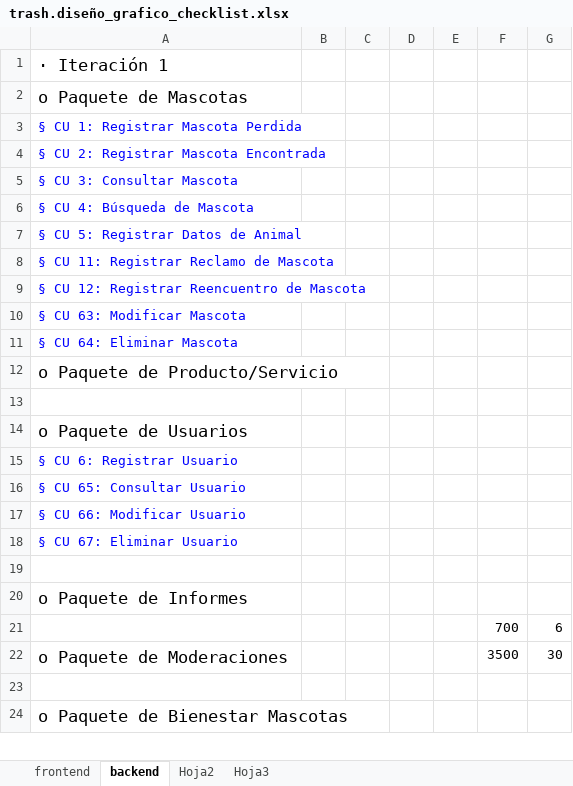
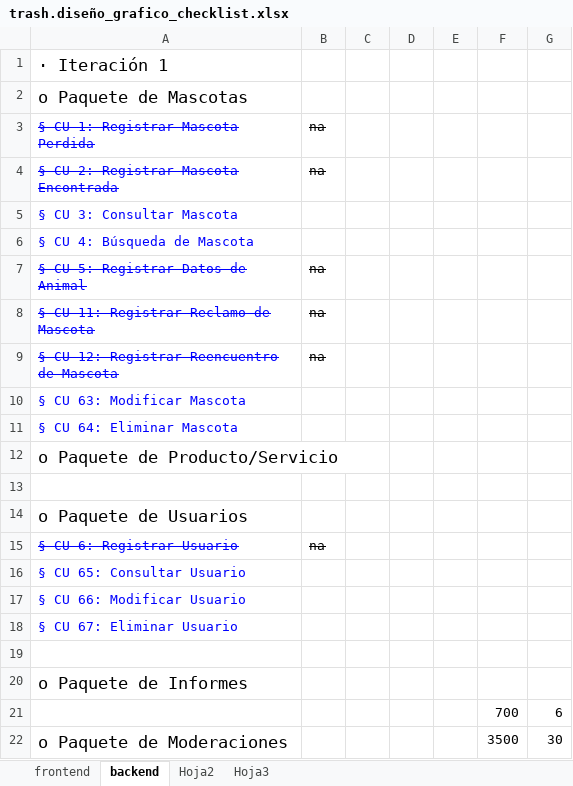
Before and after one commit to mauricioprado00/salud-mascotas, an Excel workbook: Producto Salud Mascotas/003-Definición del sistema de información/trash.diseño_grafico_checklist.xlsx, sheet backend, drawn as a sheet; only a part is shown; the shorter side is filled out with more unchanged rows; values as stored, in another font and other column widths than the file's, no borders; the diff names each change by its address in the sheet, - before the commit and + after, or states it on an @@ line.

```diff
--- a/Producto Salud Mascotas/003-Definición del sistema de información/trash.diseño_grafico_checklist.xlsx (sheet backend)
+++ b/Producto Salud Mascotas/003-Definición del sistema de información/trash.diseño_grafico_checklist.xlsx (sheet backend)
-A3:A4 strikethrough: off
+A3:A4 strikethrough: on
-B3:B4: (empty)
+B3:B4: na
-A7:A9 strikethrough: off
+A7:A9 strikethrough: on
-B7:B9: (empty)
+B7:B9: na
-A15 strikethrough: off
+A15 strikethrough: on
-B15: (empty)
+B15: na
```
Also changed, not shown: sheet frontend.
